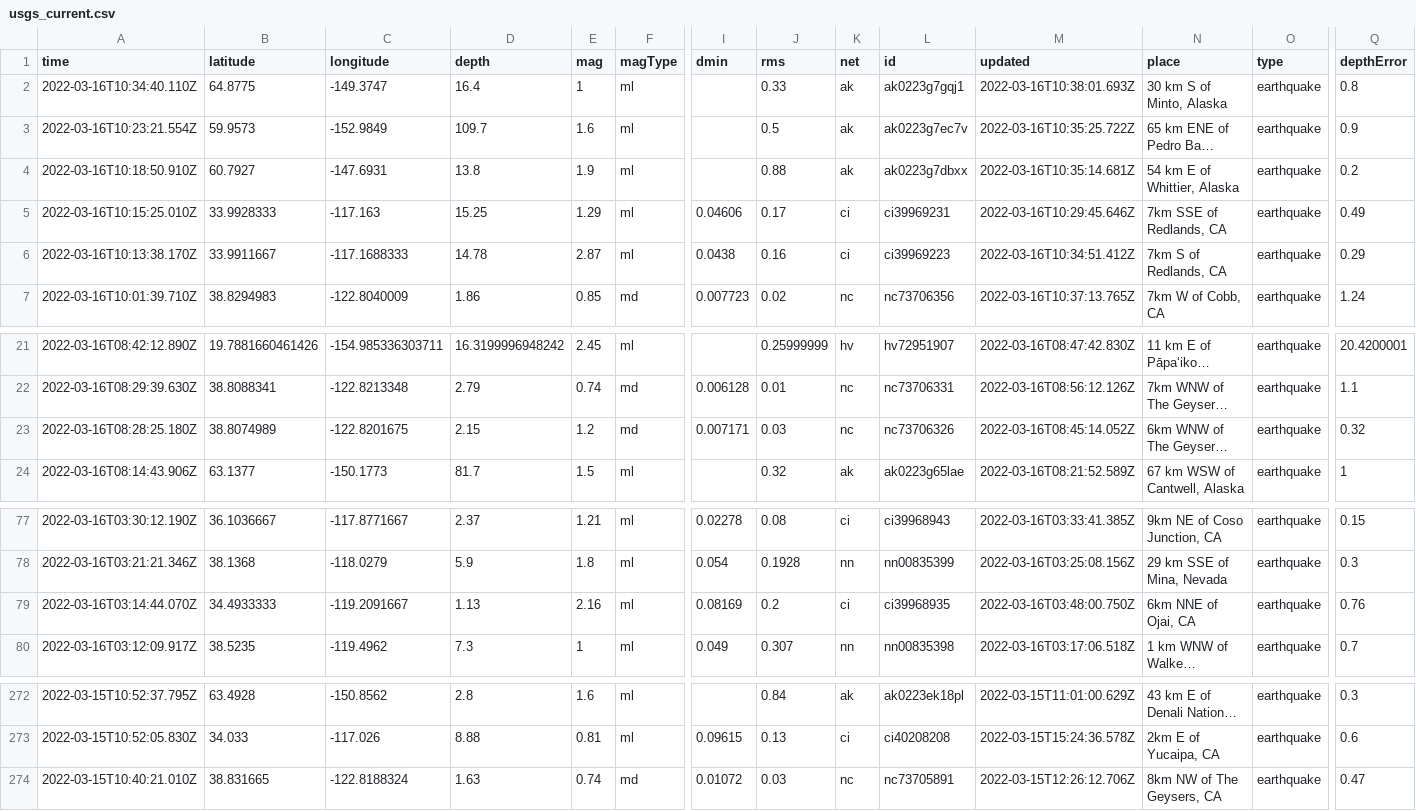
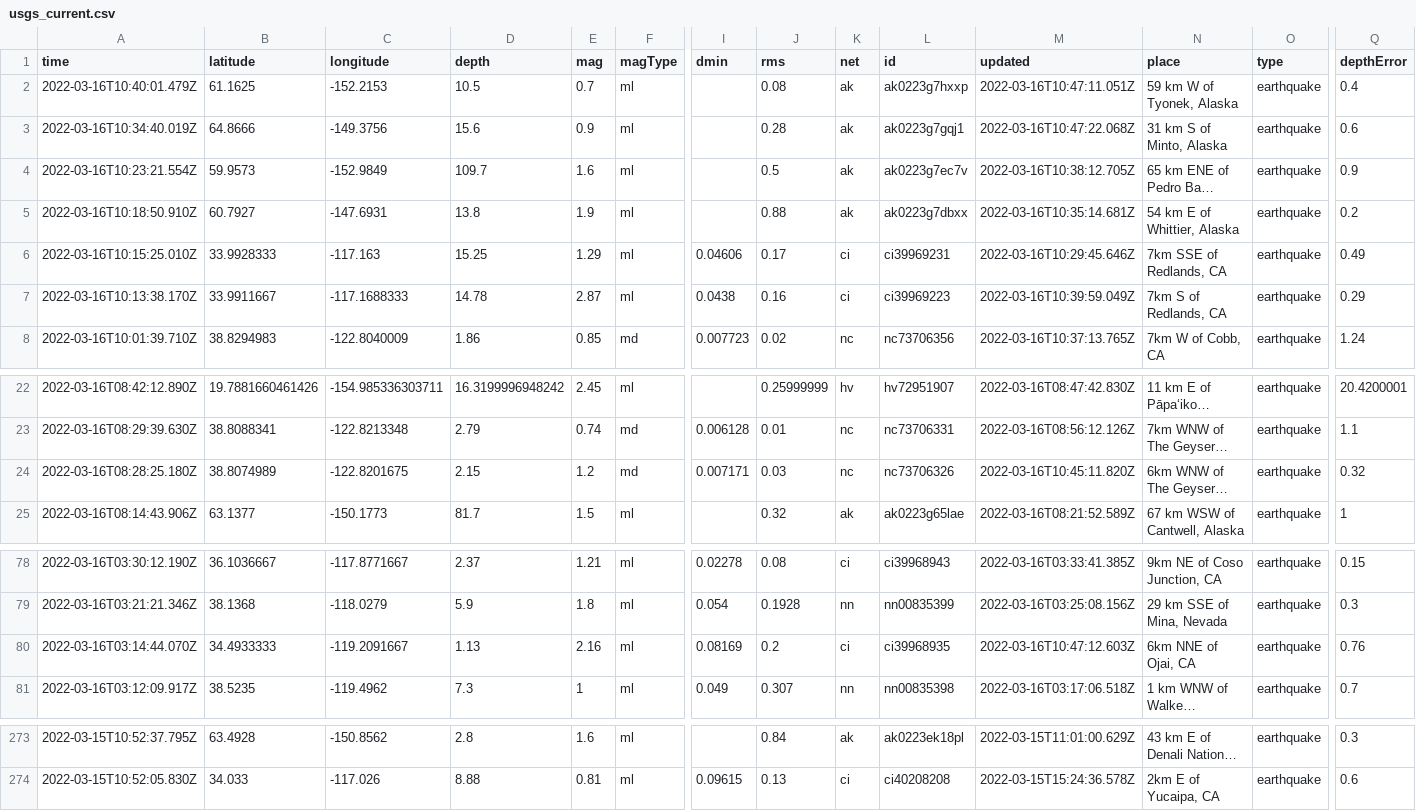
Before and after one commit to profrobwells/nicar22-github-actions, a CSV file: usgs_current.csv, drawn as a sheet; only a part is shown, gaps mark what is left out; long unchanged cells end in …; removed rows and columns are numbered as before the commit, all else as after; rows hold the shown columns only; the diff names each change by its address in the sheet, - before the commit and + after, or states it on an @@ line.

```diff
--- a/usgs_current.csv
+++ b/usgs_current.csv
+row 2: 2022-03-16T10:40:01.479Z | 61.1625 | -152.2153 | 10.5 | 0.7 | ml |  | 0.08 | ak | ak0223g7hxxp | 2022-03-16T10:47:11.051Z | 59 km W of Tyonek, Alaska | earthquake | 0.4
-A3 (time): 2022-03-16T10:34:40.110Z
+A3 (time): 2022-03-16T10:34:40.019Z
-B3 (latitude): 64.8775
+B3 (latitude): 64.8666
-C3 (longitude): -149.3747
+C3 (longitude): -149.3756
-D3 (depth): 16.4
+D3 (depth): 15.6
-E3 (mag): 1
+E3 (mag): 0.9
-J3 (rms): 0.33
+J3 (rms): 0.28
-M3 (updated): 2022-03-16T10:38:01.693Z
+M3 (updated): 2022-03-16T10:47:22.068Z
-N3 (place): 30 km S of Minto, Alaska
+N3 (place): 31 km S of Minto, Alaska
-Q3 (depthError): 0.8
+Q3 (depthError): 0.6
-M4 (updated): 2022-03-16T10:35:25.722Z
+M4 (updated): 2022-03-16T10:38:12.705Z
-M7 (updated): 2022-03-16T10:34:51.412Z
+M7 (updated): 2022-03-16T10:39:59.049Z
-M24 (updated): 2022-03-16T08:45:14.052Z
+M24 (updated): 2022-03-16T10:45:11.820Z
-M80 (updated): 2022-03-16T03:48:00.750Z
+M80 (updated): 2022-03-16T10:47:12.603Z
-row 274: 2022-03-15T10:40:21.010Z | 38.831665 | -122.8188324 | 1.63 | 0.74 | md | 0.01072 | 0.03 | nc | nc73705891 | 2022-03-15T12:26:12.706Z | 8km NW of The Geysers, CA | earthquake | 0.47
```
Also changed, not shown: usgs_main.csv.
